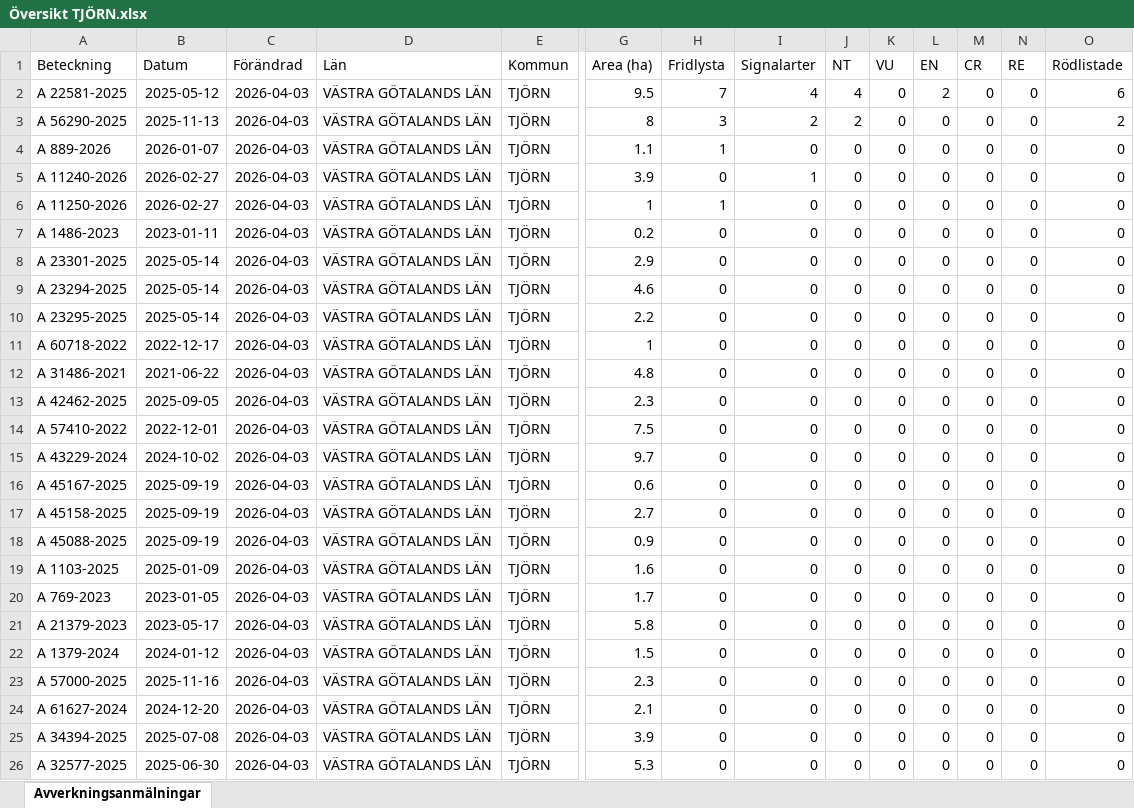
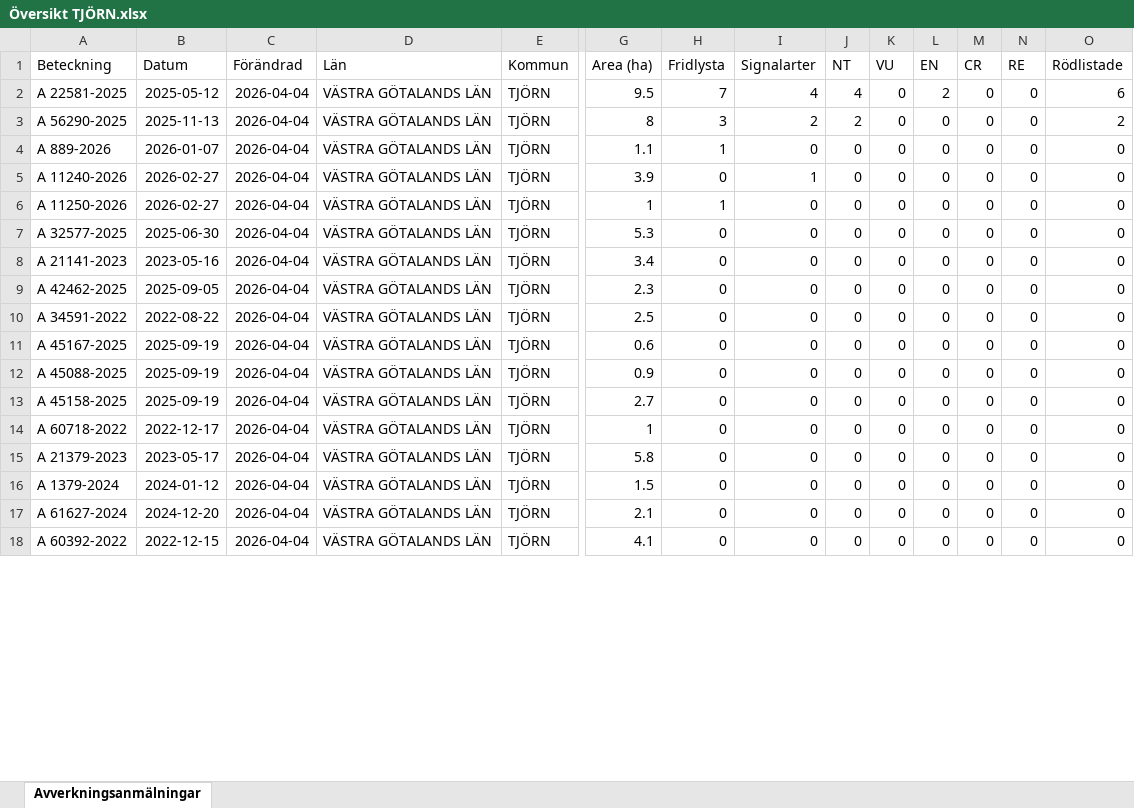
Before and after one commit to klasma/Logging_1419, an Excel workbook: Översikt TJÖRN.xlsx, sheet Avverkningsanmälningar, drawn as a sheet; only a part is shown, gaps mark what is left out; values as stored, in another font and other column widths than the file's, no borders; removed rows and columns are numbered as before the commit, all else as after; rows hold the shown columns only; the diff covers the shown part only; the diff names each change by its address in the sheet, - before the commit and + after, or states it on an @@ line.

```diff
--- a/Översikt TJÖRN.xlsx (sheet Avverkningsanmälningar)
+++ b/Översikt TJÖRN.xlsx (sheet Avverkningsanmälningar)
-C2:C6 (Förändrad): 2026-04-03
+C2:C6 (Förändrad): 2026-04-04
-row 7: A 1486-2023 | 2023-01-11 | 2026-04-03 | VÄSTRA GÖTALANDS LÄN | TJÖRN | 0.2 | 0 | 0 | 0 | 0 | 0 | 0 | 0 | 0
-row 8: A 23301-2025 | 2025-05-14 | 2026-04-03 | VÄSTRA GÖTALANDS LÄN | TJÖRN | 2.9 | 0 | 0 | 0 | 0 | 0 | 0 | 0 | 0
-row 9: A 23294-2025 | 2025-05-14 | 2026-04-03 | VÄSTRA GÖTALANDS LÄN | TJÖRN | 4.6 | 0 | 0 | 0 | 0 | 0 | 0 | 0 | 0
-A7 (Beteckning): A 23295-2025
+A7 (Beteckning): A 32577-2025
-B7 (Datum): 2025-05-14
+B7 (Datum): 2025-06-30
-C7 (Förändrad): 2026-04-03
+C7 (Förändrad): 2026-04-04
-G7 (Area (ha)): 2.2
+G7 (Area (ha)): 5.3
-row 11: A 60718-2022 | 2022-12-17 | 2026-04-03 | VÄSTRA GÖTALANDS LÄN | TJÖRN | 1 | 0 | 0 | 0 | 0 | 0 | 0 | 0 | 0
-A8 (Beteckning): A 31486-2021
+A8 (Beteckning): A 21141-2023
-B8 (Datum): 2021-06-22
+B8 (Datum): 2023-05-16
-C8:C10 (Förändrad): 2026-04-03
+C8:C10 (Förändrad): 2026-04-04
-G8 (Area (ha)): 4.8
+G8 (Area (ha)): 3.4
-A10 (Beteckning): A 57410-2022
+A10 (Beteckning): A 34591-2022
-B10 (Datum): 2022-12-01
+B10 (Datum): 2022-08-22
-G10 (Area (ha)): 7.5
+G10 (Area (ha)): 2.5
-row 15: A 43229-2024 | 2024-10-02 | 2026-04-03 | VÄSTRA GÖTALANDS LÄN | TJÖRN | 9.7 | 0 | 0 | 0 | 0 | 0 | 0 | 0 | 0
-C11 (Förändrad): 2026-04-03
+C11 (Förändrad): 2026-04-04
-row 17: A 45158-2025 | 2025-09-19 | 2026-04-03 | VÄSTRA GÖTALANDS LÄN | TJÖRN | 2.7 | 0 | 0 | 0 | 0 | 0 | 0 | 0 | 0
-C12:C16 (Förändrad): 2026-04-03
+C12:C16 (Förändrad): 2026-04-04
-A13 (Beteckning): A 1103-2025
+A13 (Beteckning): A 45158-2025
-B13 (Datum): 2025-01-09
+B13 (Datum): 2025-09-19
-G13 (Area (ha)): 1.6
+G13 (Area (ha)): 2.7
-A14 (Beteckning): A 769-2023
+A14 (Beteckning): A 60718-2022
-B14 (Datum): 2023-01-05
+B14 (Datum): 2022-12-17
-G14 (Area (ha)): 1.7
+G14 (Area (ha)): 1
-row 23: A 57000-2025 | 2025-11-16 | 2026-04-03 | VÄSTRA GÖTALANDS LÄN | TJÖRN | 2.3 | 0 | 0 | 0 | 0 | 0 | 0 | 0 | 0
-C17:C18 (Förändrad): 2026-04-03
+C17:C18 (Förändrad): 2026-04-04
-A18 (Beteckning): A 34394-2025
+A18 (Beteckning): A 60392-2022
-B18 (Datum): 2025-07-08
+B18 (Datum): 2022-12-15
-G18 (Area (ha)): 3.9
+G18 (Area (ha)): 4.1
-row 26: A 32577-2025 | 2025-06-30 | 2026-04-03 | VÄSTRA GÖTALANDS LÄN | TJÖRN | 5.3 | 0 | 0 | 0 | 0 | 0 | 0 | 0 | 0
```
Also changed, not shown: 9 added rows, 1 removed row and 50 edited cells elsewhere in this sheet, artfynd/A 11240-2026 artfynd.xlsx, artfynd/A 11250-2026 artfynd.xlsx, 26 other files.
